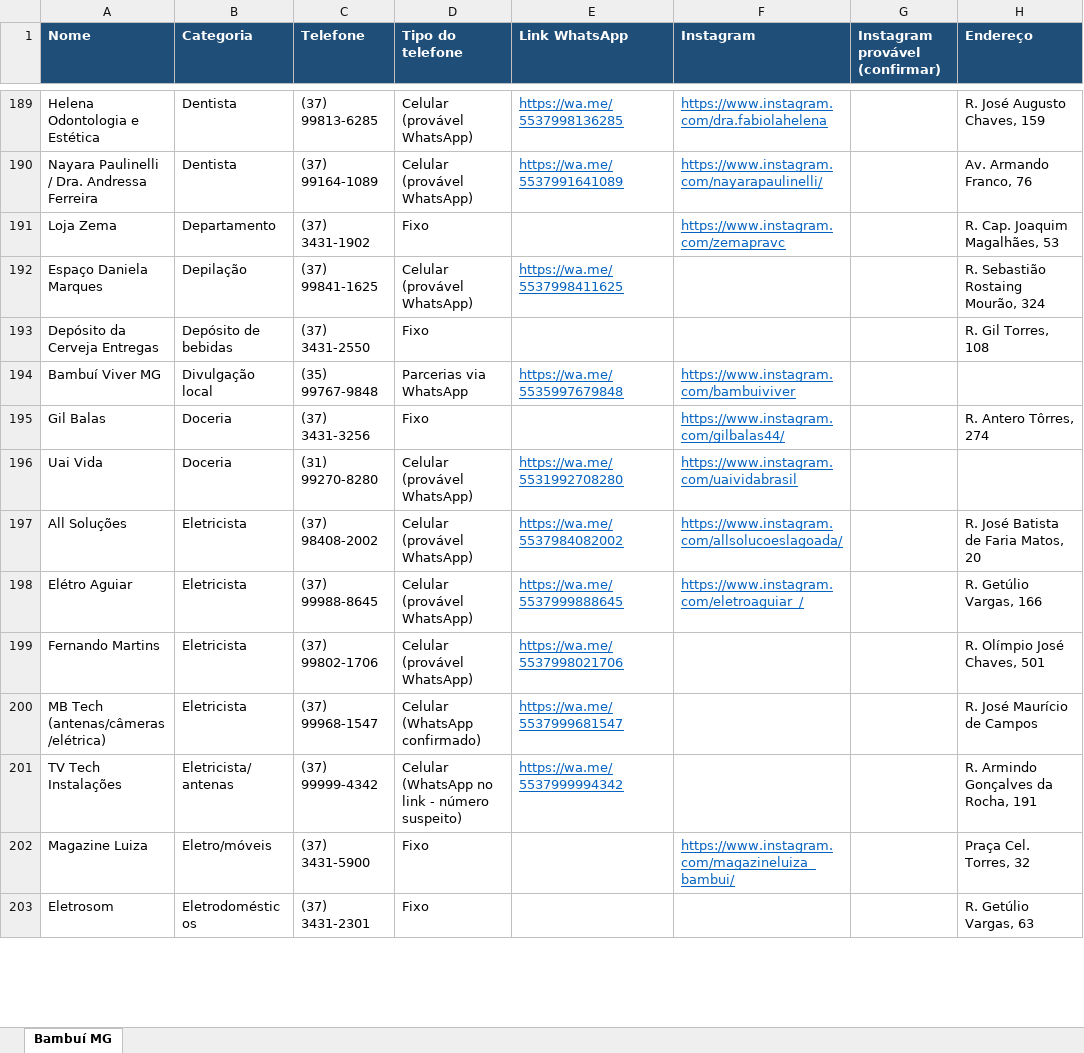
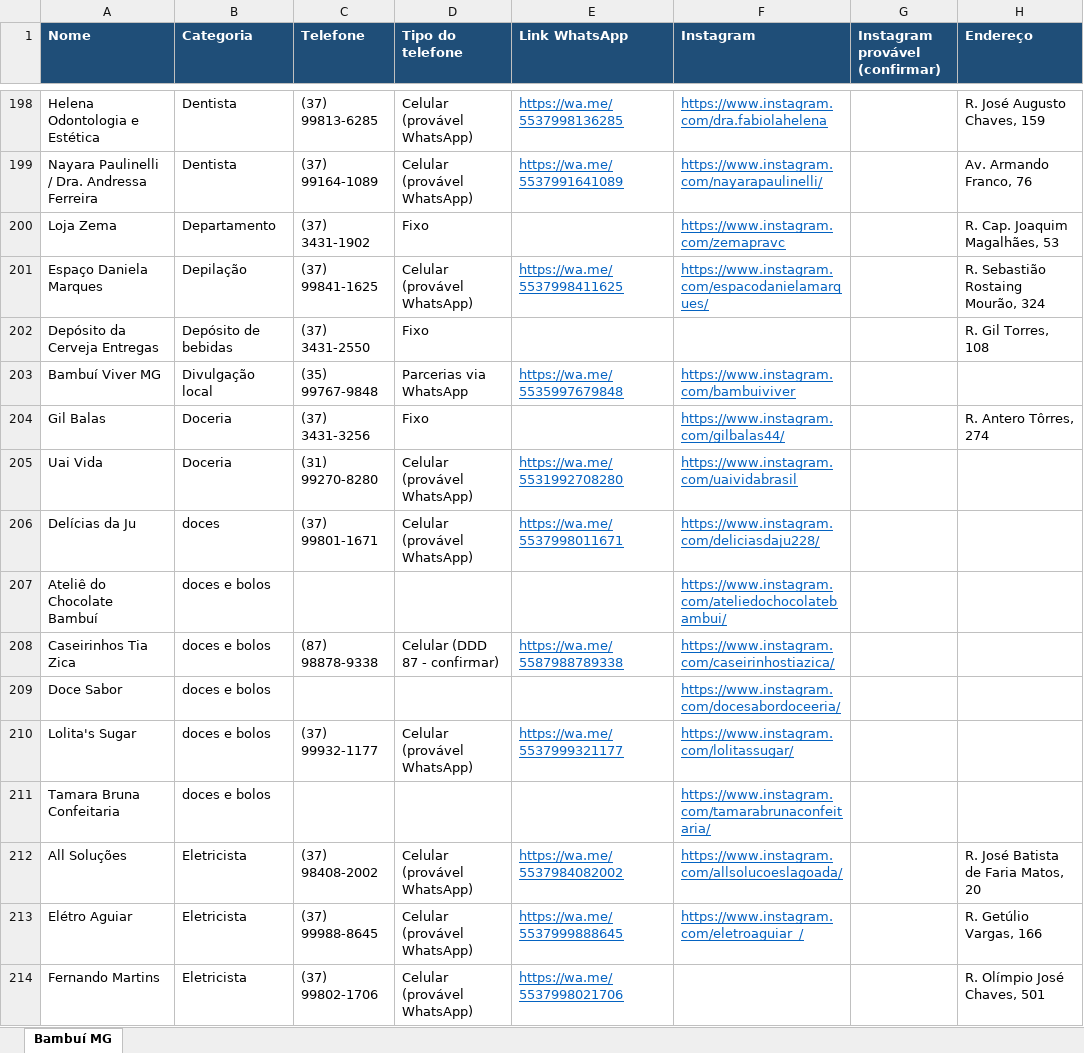
Before and after one commit to pingodocena-jpg/nosso-repositorio, an Excel workbook: comercios-bambui-mg-TODOS.xlsx, sheet Bambuí MG, drawn as a sheet; only a part is shown, gaps mark what is left out; the shorter side is filled out with more unchanged rows; values as stored, in another font and other column widths than the file's, no borders; addresses are those after the commit; the diff covers the shown part only; the diff names each change by its address in the sheet, - before the commit and + after, or states it on an @@ line.

```diff
--- a/comercios-bambui-mg-TODOS.xlsx (sheet Bambuí MG)
+++ b/comercios-bambui-mg-TODOS.xlsx (sheet Bambuí MG)
-F201 (Instagram): (empty)
+F201 (Instagram): https://www.instagram.com/espacodanielamarques/
+row 206: Delícias da Ju | doces | (37) 99801-1671 | Celular (provável WhatsApp) | https://wa.me/5537998011671 | https://www.instagram.com/deliciasdaju228/
+row 207: Ateliê do Chocolate Bambuí | doces e bolos |  |  |  | https://www.instagram.com/ateliedochocolatebambui/
+row 208: Caseirinhos Tia Zica | doces e bolos | (87) 98878-9338 | Celular (DDD 87 - confirmar) | https://wa.me/5587988789338 | https://www.instagram.com/caseirinhostiazica/
+row 209: Doce Sabor | doces e bolos |  |  |  | https://www.instagram.com/docesabordoceeria/
+row 210: Lolita's Sugar | doces e bolos | (37) 99932-1177 | Celular (provável WhatsApp) | https://wa.me/5537999321177 | https://www.instagram.com/lolitassugar/
+row 211: Tamara Bruna Confeitaria | doces e bolos |  |  |  | https://www.instagram.com/tamarabrunaconfeitaria/
```
Also changed, not shown: 29 added rows, 4 moved rows and 88 edited cells elsewhere in this sheet, comercios-bambui-mg-ALFABETICA.xlsx, 2 other files.
